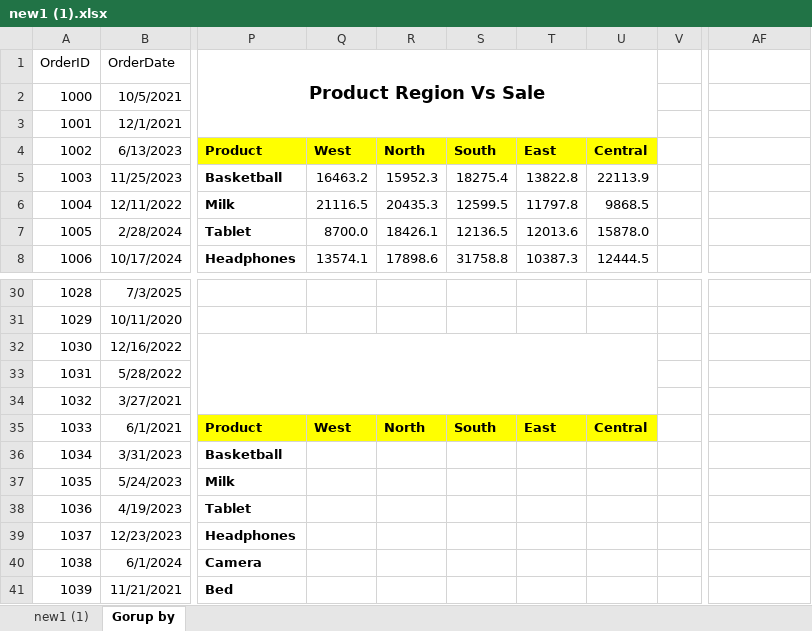
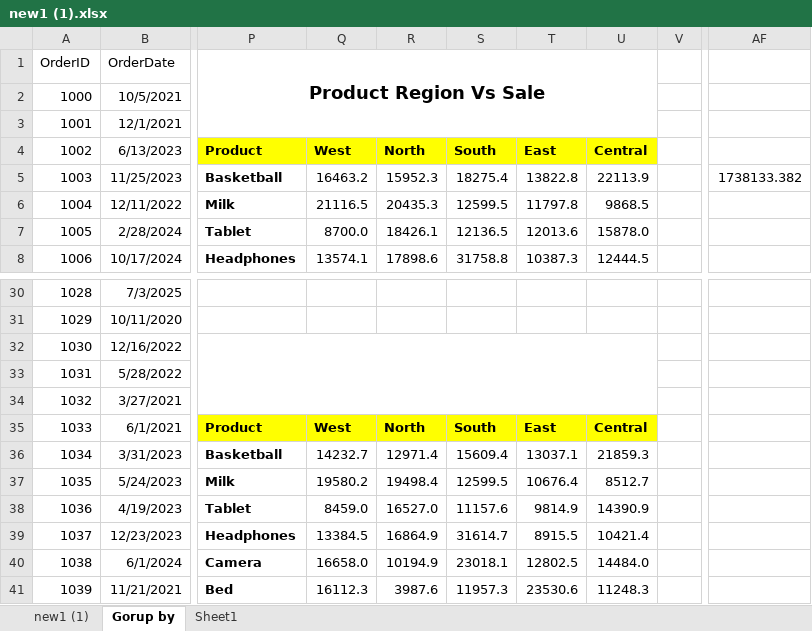
Before and after one commit to bhanu20-11/New-Project-, an Excel workbook: new1 (1).xlsx, sheet Gorup by, drawn as a sheet; only a part is shown, gaps mark what is left out; values as stored, in another font and other column widths than the file's, no borders; the diff covers the shown part only; the diff names each change by its address in the sheet, - before the commit and + after, or states it on an @@ line.

```diff
--- a/new1 (1).xlsx (sheet Gorup by)
+++ b/new1 (1).xlsx (sheet Gorup by)
+sheet tab: Sheet1
-AF5: (empty)
+AF5: 1738133.382
-Q36: (empty)
+Q36: 14232.7
-R36: (empty)
+R36: 12971.4
-S36: (empty)
+S36: 15609.4
-T36: (empty)
+T36: 13037.1
-U36: (empty)
+U36: 21859.3
-Q37: (empty)
+Q37: 19580.2
-R37: (empty)
+R37: 19498.4
-S37: (empty)
+S37: 12599.5
-T37: (empty)
+T37: 10676.4
-U37: (empty)
+U37: 8512.7
-Q38: (empty)
+Q38: 8459.0
-R38: (empty)
+R38: 16527.0
-S38: (empty)
+S38: 11157.6
-T38: (empty)
+T38: 9814.9
-U38: (empty)
+U38: 14390.9
-Q39: (empty)
+Q39: 13384.5
-R39: (empty)
+R39: 16864.9
-S39: (empty)
+S39: 31614.7
-T39: (empty)
+T39: 8915.5
-U39: (empty)
+U39: 10421.4
-Q40: (empty)
+Q40: 16658.0
-R40: (empty)
+R40: 10194.9
-S40: (empty)
+S40: 23018.1
-T40: (empty)
+T40: 12802.5
-U40: (empty)
+U40: 14484.0
-Q41: (empty)
+Q41: 16112.3
-R41: (empty)
+R41: 3987.6
-S41: (empty)
+S41: 11957.3
-T41: (empty)
+T41: 23530.6
-U41: (empty)
+U41: 11248.3
```
Also changed, not shown: 90 edited cells elsewhere in this sheet.
